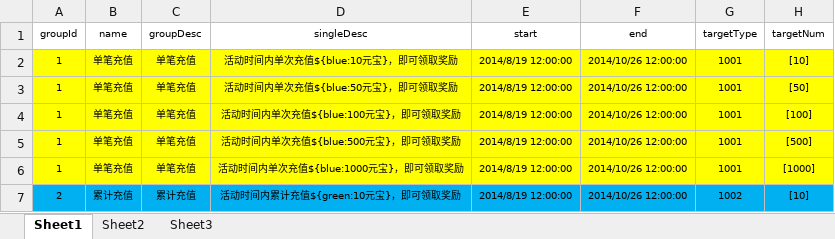
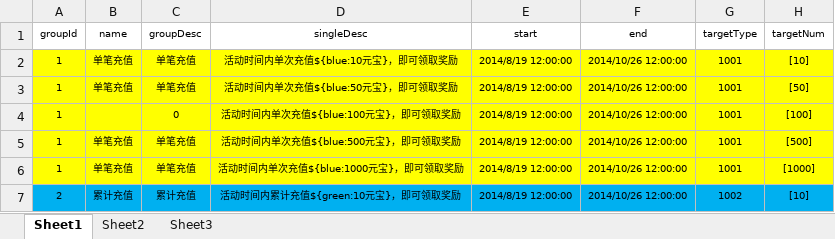
Before and after one commit to qifanyang/excelutils, an Excel workbook: excelutils/src/main/resource/商业活动.xlsx, sheet Sheet1, drawn as a sheet; only a part is shown; values as stored, in another font and other column widths than the file's, no borders; the diff names each change by its address in the sheet, - before the commit and + after, or states it on an @@ line.

```diff
--- a/excelutils/src/main/resource/商业活动.xlsx (sheet Sheet1)
+++ b/excelutils/src/main/resource/商业活动.xlsx (sheet Sheet1)
-B4 (name): 单笔充值
+B4 (name): (empty)
-C4 (groupDesc): 单笔充值
+C4 (groupDesc): 0
```
Also changed, not shown: excelutils/target/classes/商业活动.xlsx, 3 other files.
